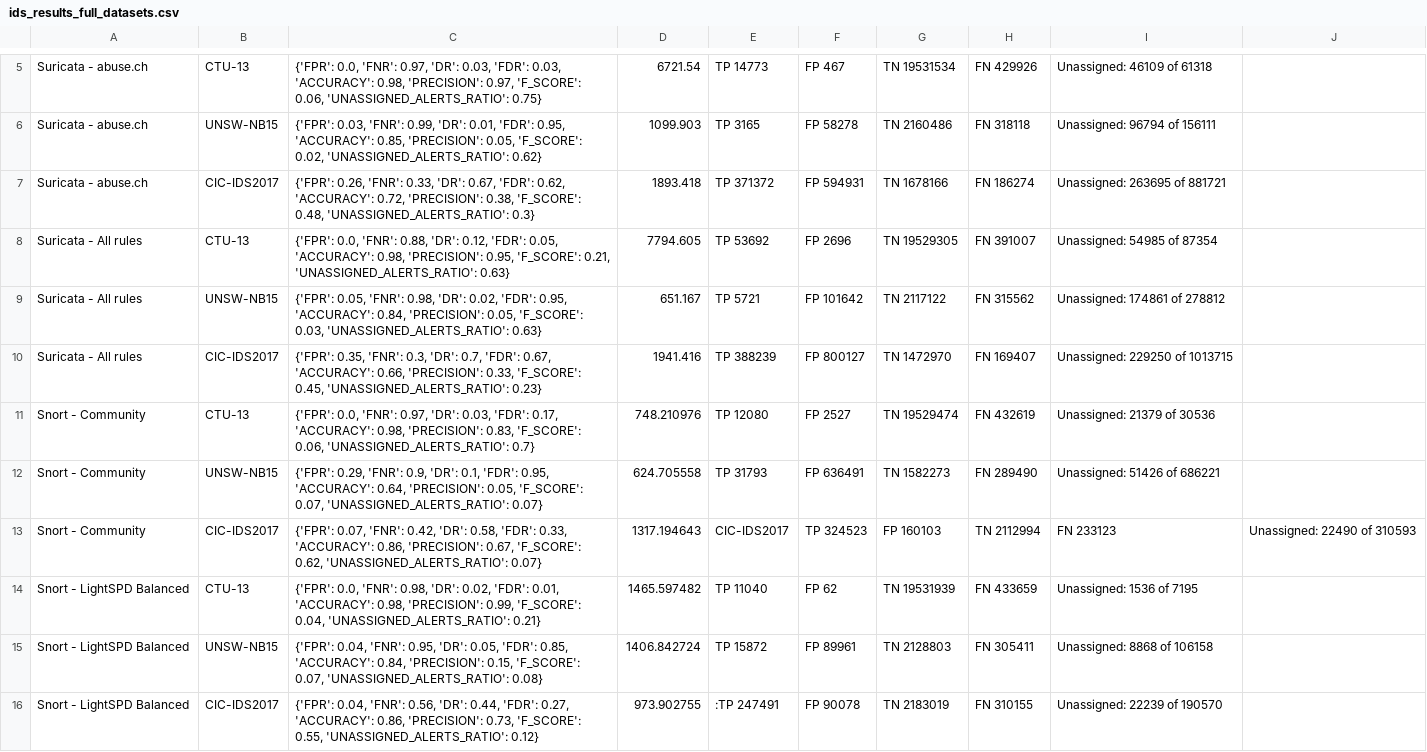
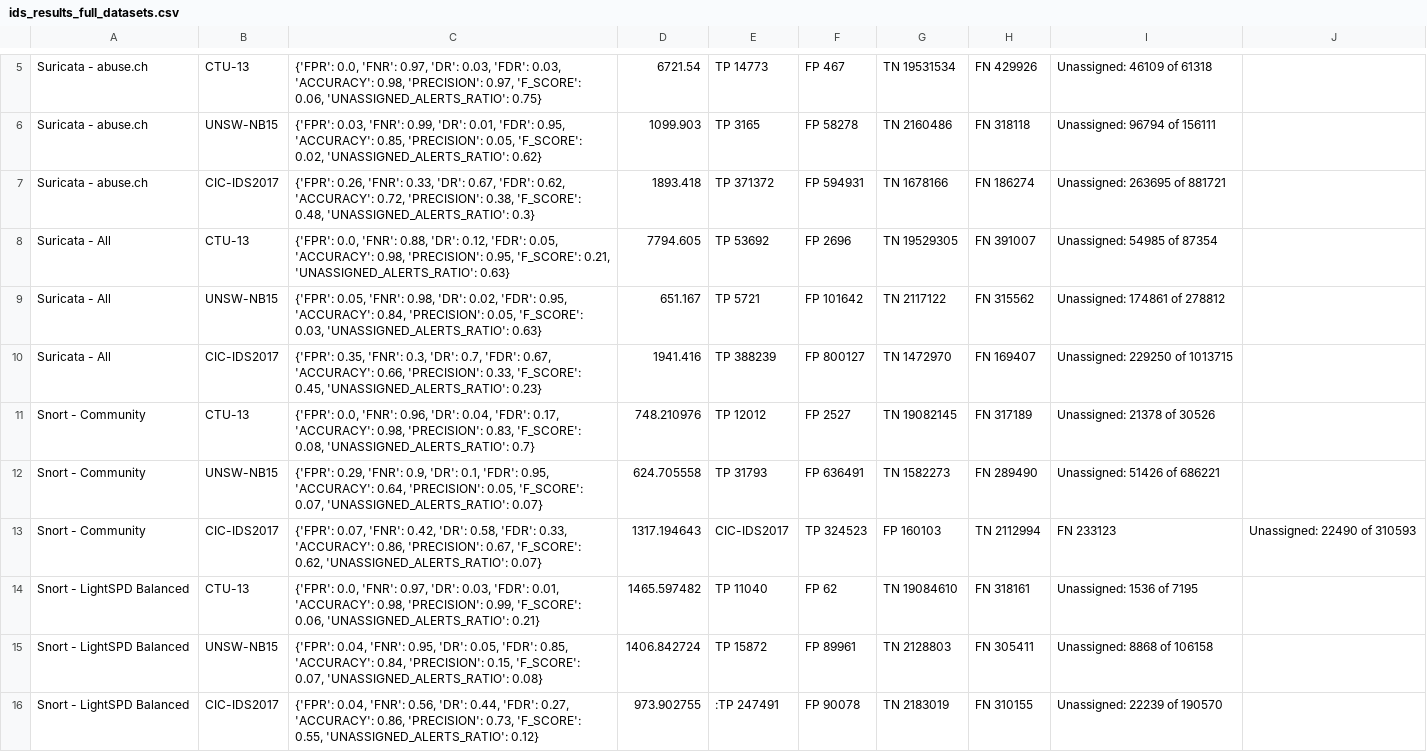
Before and after one commit to maldwg/BICEP, a CSV file: evaluation/data_visualization/benchmarking_results/ids_results_full_datasets.csv, drawn as a sheet; only a part is shown, gaps mark what is left out; the diff covers the shown part only.

```diff
--- a/evaluation/data_visualization/benchmarking_results/ids_results_full_datasets.csv
+++ b/evaluation/data_visualization/benchmarking_results/ids_results_full_datasets.csv
@@ -7,9 +7,9 @@ Suricata - abuse.ch,UNSW-NB15,"{'FPR': 0.03, 'FNR': 0.99, 'DR': 0.01, 'FDR': 0.9
 Suricata - abuse.ch,CIC-IDS2017,"{'FPR': 0.26, 'FNR': 0.33, 'DR': 0.67, 'FDR': 0.62, 'ACCURACY': 0.72, 'PRECISION': 0.38, 'F_SCORE': 0.48, 'UNASSIGNED_ALERTS_RATIO': 0.3}",1893.418,TP 371372, FP 594931, TN 1678166, FN 186274, Unassigned: 263695 of 881721
-Suricata - All rules,CTU-13,"{'FPR': 0.0, 'FNR': 0.88, 'DR': 0.12, 'FDR': 0.05, 'ACCURACY': 0.98, 'PRECISION': 0.95, 'F_SCORE': 0.21, 'UNASSIGNED_ALERTS_RATIO': 0.63}",7794.605,TP 53692, FP 2696, TN 19529305, FN 391007, Unassigned: 54985 of 87354
-Suricata - All rules,UNSW-NB15,"{'FPR': 0.05, 'FNR': 0.98, 'DR': 0.02, 'FDR': 0.95, 'ACCURACY': 0.84, 'PRECISION': 0.05, 'F_SCORE': 0.03, 'UNASSIGNED_ALERTS_RATIO': 0.63}",651.167,TP 5721, FP 101642, TN 2117122, FN 315562, Unassigned: 174861 of 278812
-Suricata - All rules,CIC-IDS2017,"{'FPR': 0.35, 'FNR': 0.3, 'DR': 0.7, 'FDR': 0.67, 'ACCURACY': 0.66, 'PRECISION': 0.33, 'F_SCORE': 0.45, 'UNASSIGNED_ALERTS_RATIO': 0.23}",1941.416,TP 388239, FP 800127, TN 1472970, FN 169407, Unassigned: 229250 of 1013715
-Snort - Community,CTU-13,"{'FPR': 0.0, 'FNR': 0.97, 'DR': 0.03, 'FDR': 0.17, 'ACCURACY': 0.98, 'PRECISION': 0.83, 'F_SCORE': 0.06, 'UNASSIGNED_ALERTS_RATIO': 0.7}",748.210976, TP 12080, FP 2527, TN 19529474, FN 432619, Unassigned: 21379 of 30536
+Suricata - All,CTU-13,"{'FPR': 0.0, 'FNR': 0.88, 'DR': 0.12, 'FDR': 0.05, 'ACCURACY': 0.98, 'PRECISION': 0.95, 'F_SCORE': 0.21, 'UNASSIGNED_ALERTS_RATIO': 0.63}",7794.605,TP 53692, FP 2696, TN 19529305, FN 391007, Unassigned: 54985 of 87354
+Suricata - All,UNSW-NB15,"{'FPR': 0.05, 'FNR': 0.98, 'DR': 0.02, 'FDR': 0.95, 'ACCURACY': 0.84, 'PRECISION': 0.05, 'F_SCORE': 0.03, 'UNASSIGNED_ALERTS_RATIO': 0.63}",651.167,TP 5721, FP 101642, TN 2117122, FN 315562, Unassigned: 174861 of 278812
+Suricata - All,CIC-IDS2017,"{'FPR': 0.35, 'FNR': 0.3, 'DR': 0.7, 'FDR': 0.67, 'ACCURACY': 0.66, 'PRECISION': 0.33, 'F_SCORE': 0.45, 'UNASSIGNED_ALERTS_RATIO': 0.23}",1941.416,TP 388239, FP 800127, TN 1472970, FN 169407, Unassigned: 229250 of 1013715
+Snort - Community,CTU-13,"{'FPR': 0.0, 'FNR': 0.96, 'DR': 0.04, 'FDR': 0.17, 'ACCURACY': 0.98, 'PRECISION': 0.83, 'F_SCORE': 0.08, 'UNASSIGNED_ALERTS_RATIO': 0.7}",748.210976, TP 12012, FP 2527, TN 19082145, FN 317189, Unassigned: 21378 of 30526
 Snort - Community,UNSW-NB15,"{'FPR': 0.29, 'FNR': 0.9, 'DR': 0.1, 'FDR': 0.95, 'ACCURACY': 0.64, 'PRECISION': 0.05, 'F_SCORE': 0.07, 'UNASSIGNED_ALERTS_RATIO': 0.07}",624.705558,TP 31793, FP 636491, TN 1582273, FN 289490, Unassigned: 51426 of 686221
 Snort - Community,CIC-IDS2017,"{'FPR': 0.07, 'FNR': 0.42, 'DR': 0.58, 'FDR': 0.33, 'ACCURACY': 0.86, 'PRECISION': 0.67, 'F_SCORE': 0.62, 'UNASSIGNED_ALERTS_RATIO': 0.07}",1317.194643,CIC-IDS2017,TP 324523, FP 160103, TN 2112994, FN 233123, Unassigned: 22490 of 310593
-Snort - LightSPD Balanced,CTU-13,"{'FPR': 0.0, 'FNR': 0.98, 'DR': 0.02, 'FDR': 0.01, 'ACCURACY': 0.98, 'PRECISION': 0.99, 'F_SCORE': 0.04, 'UNASSIGNED_ALERTS_RATIO': 0.21}",1465.597482,TP 11040, FP 62, TN 19531939, FN 433659, Unassigned: 1536 of 7195
+Snort - LightSPD Balanced,CTU-13,"{'FPR': 0.0, 'FNR': 0.97, 'DR': 0.03, 'FDR': 0.01, 'ACCURACY': 0.98, 'PRECISION': 0.99, 'F_SCORE': 0.06, 'UNASSIGNED_ALERTS_RATIO': 0.21}",1465.597482,TP 11040, FP 62, TN 19084610, FN 318161, Unassigned: 1536 of 7195
 Snort - LightSPD Balanced,UNSW-NB15,"{'FPR': 0.04, 'FNR': 0.95, 'DR': 0.05, 'FDR': 0.85, 'ACCURACY': 0.84, 'PRECISION': 0.15, 'F_SCORE': 0.07, 'UNASSIGNED_ALERTS_RATIO': 0.08}",1406.842724,TP 15872, FP 89961, TN 2128803, FN 305411, Unassigned: 8868 of 106158
```
Also changed, not shown: 6 added rows, 6 removed rows and 20 edited cells elsewhere in this file, 28 other files.
